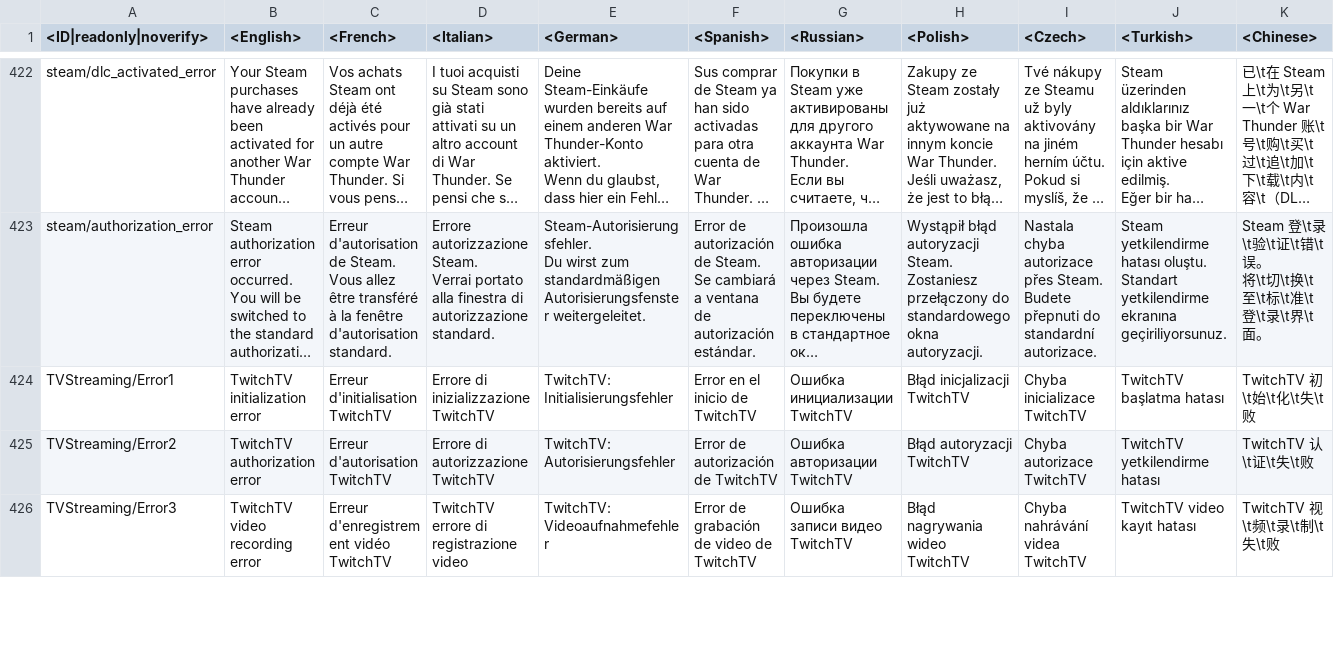
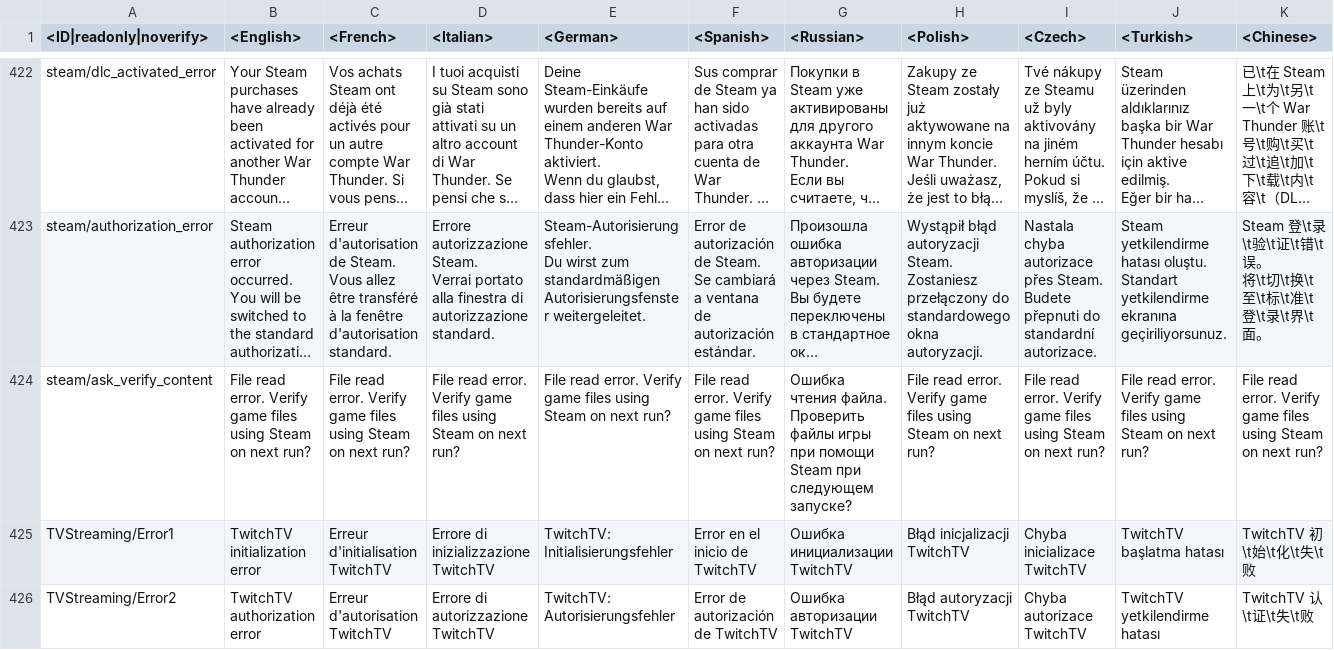
Before and after one commit to Warthunder-Open-Source-Foundation/wt_datamine_extractor, a CSV file: lang/pc_uimessages.csv, drawn as a sheet; only a part is shown, gaps mark what is left out; the shorter side is filled out with more unchanged rows; long unchanged cells end in …; rows hold the shown columns only; the diff names each change by its address in the sheet, - before the commit and + after, or states it on an @@ line.

```diff
--- a/lang/pc_uimessages.csv
+++ b/lang/pc_uimessages.csv
+row 424: steam/ask_verify_content | File read error. Verify game files using Steam on next run? | File read error. Verify game files using Steam on next run? | File read error. Verify game files using Steam on next run? | File read error. Verify game files using Steam on next run? | File read error. Verify game files using Steam on next run? | Ошибка чтения файла. Проверить файлы игры при помощи Steam при следующем запуске? | File read error. Verify game files using Steam on next run? | File read error. Verify game files using Steam on next run? | File read error. Verify game files using Steam on next run? | File read error. Verify game files using Steam on next run?
```
Also changed, not shown: lang/missions_tutorial.csv, lang/unlocks_achievements.csv, 8 other files.
